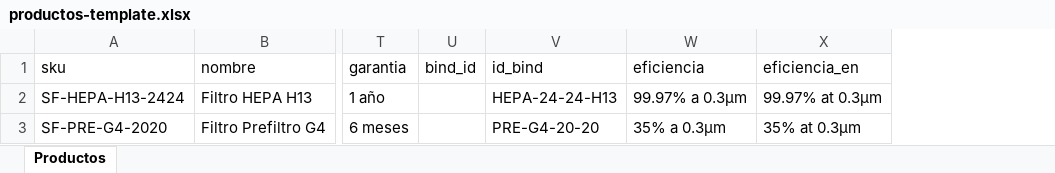
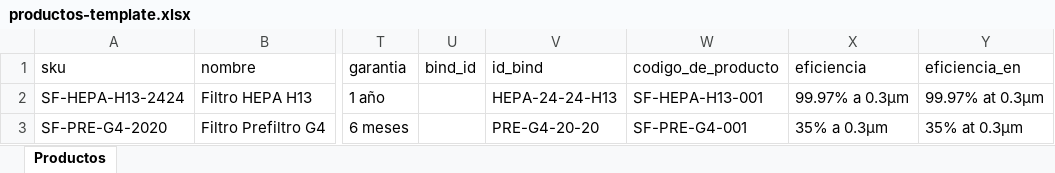
Before and after one commit to imsoft/Starfilters-Ecommerce, an Excel workbook: public/templates/productos-template.xlsx, sheet Productos, drawn as a sheet; only a part is shown, gaps mark what is left out; values as stored, in another font and other column widths than the file's, no borders; the diff names each change by its address in the sheet, - before the commit and + after, or states it on an @@ line.

```diff
--- a/public/templates/productos-template.xlsx (sheet Productos)
+++ b/public/templates/productos-template.xlsx (sheet Productos)
+column W (codigo_de_producto), rows 2-3: SF-HEPA-H13-001 | SF-PRE-G4-001
```
Also changed, not shown: 6 other files.
